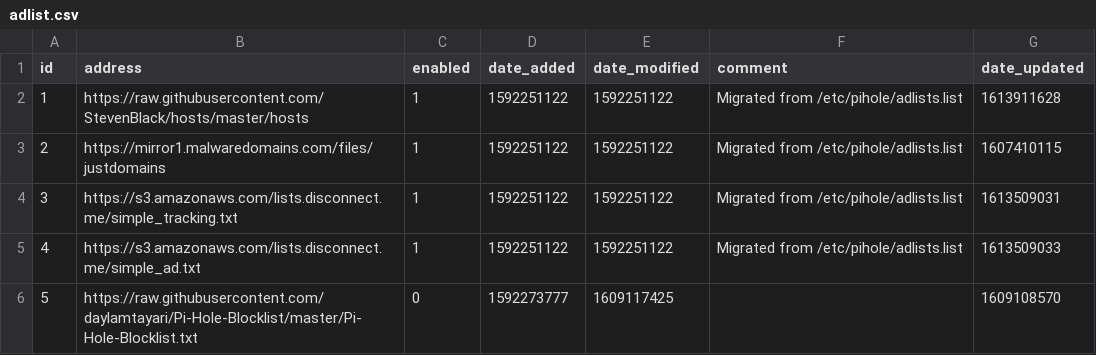
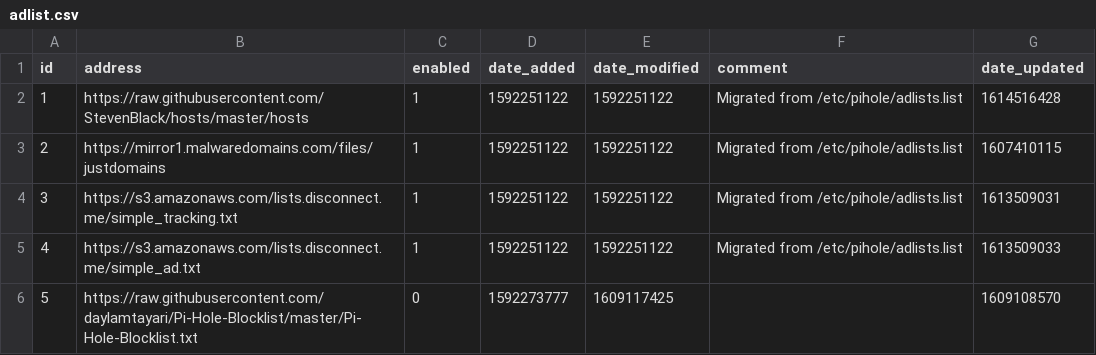
Before and after one commit to GRaNTMaTT/my-pihole-lists, a CSV file: adlist.csv, drawn as a sheet.

Commit message:
Updated February 28, 2021  7:00AM

```diff
--- a/adlist.csv
+++ b/adlist.csv
@@ -1,3 +1,3 @@
 id,address,enabled,date_added,date_modified,comment,date_updated
-1,https://raw.githubusercontent.com/StevenBlack/hosts/master/hosts,1,1592251122,1592251122,"Migrated from /etc/pihole/adlists.list",1613911628
+1,https://raw.githubusercontent.com/StevenBlack/hosts/master/hosts,1,1592251122,1592251122,"Migrated from /etc/pihole/adlists.list",1614516428
 2,https://mirror1.malwaredomains.com/files/justdomains,1,1592251122,1592251122,"Migrated from /etc/pihole/adlists.list",1607410115
```
